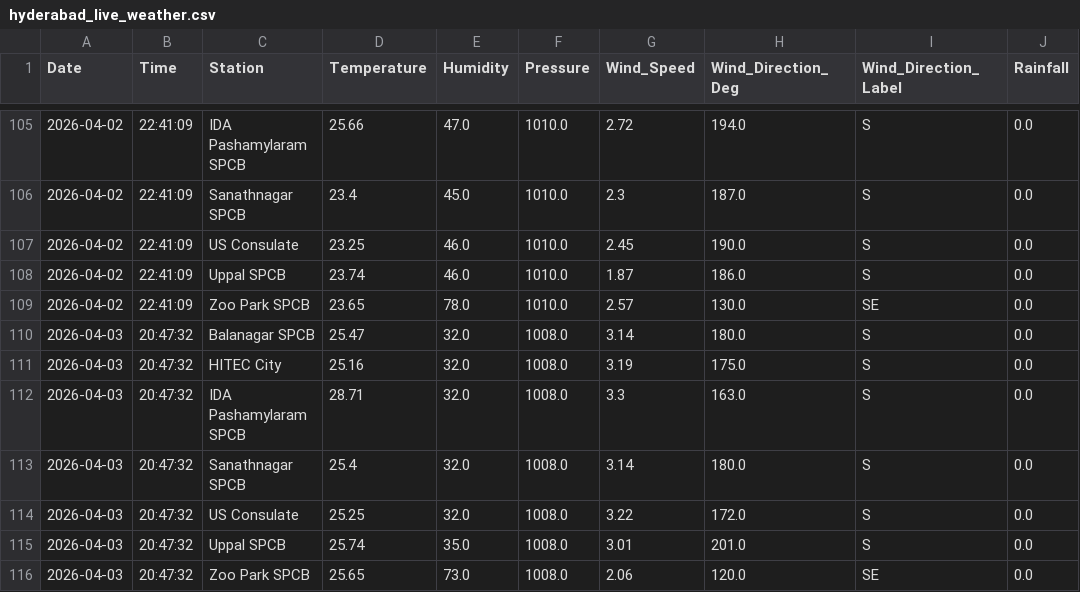
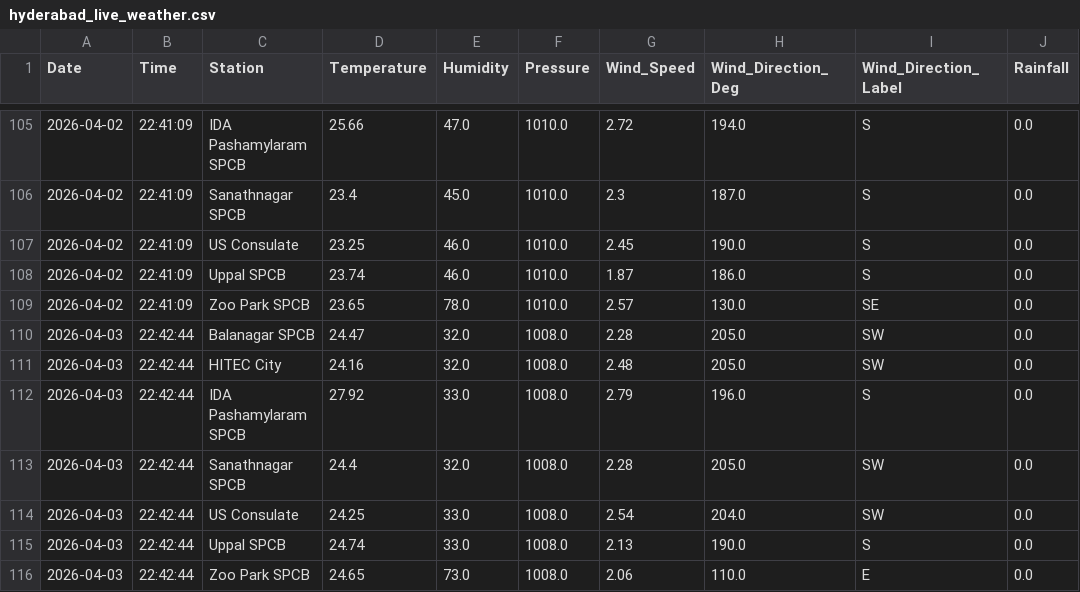
Before and after one commit to Rohan0639/aqi-prediction-ml, a CSV file: data/hyderabad_live_weather.csv, drawn as a sheet; only a part is shown, gaps mark what is left out.

```diff
--- a/data/hyderabad_live_weather.csv
+++ b/data/hyderabad_live_weather.csv
@@ -109,8 +109,8 @@ Date,Time,Station,Temperature,Humidity,Pressure,Wind_Speed,Wind_Direction_Deg,Wi
 2026-04-02,22:41:09,Zoo Park SPCB,23.65,78.0,1010.0,2.57,130.0,SE,0.0
-2026-04-03,20:47:32,Balanagar SPCB,25.47,32.0,1008.0,3.14,180.0,S,0.0
-2026-04-03,20:47:32,HITEC City,25.16,32.0,1008.0,3.19,175.0,S,0.0
-2026-04-03,20:47:32,IDA Pashamylaram SPCB,28.71,32.0,1008.0,3.3,163.0,S,0.0
-2026-04-03,20:47:32,Sanathnagar SPCB,25.4,32.0,1008.0,3.14,180.0,S,0.0
-2026-04-03,20:47:32,US Consulate,25.25,32.0,1008.0,3.22,172.0,S,0.0
-2026-04-03,20:47:32,Uppal SPCB,25.74,35.0,1008.0,3.01,201.0,S,0.0
-2026-04-03,20:47:32,Zoo Park SPCB,25.65,73.0,1008.0,2.06,120.0,SE,0.0
+2026-04-03,22:42:44,Balanagar SPCB,24.47,32.0,1008.0,2.28,205.0,SW,0.0
+2026-04-03,22:42:44,HITEC City,24.16,32.0,1008.0,2.48,205.0,SW,0.0
+2026-04-03,22:42:44,IDA Pashamylaram SPCB,27.92,33.0,1008.0,2.79,196.0,S,0.0
+2026-04-03,22:42:44,Sanathnagar SPCB,24.4,32.0,1008.0,2.28,205.0,SW,0.0
+2026-04-03,22:42:44,US Consulate,24.25,33.0,1008.0,2.54,204.0,SW,0.0
+2026-04-03,22:42:44,Uppal SPCB,24.74,33.0,1008.0,2.13,190.0,S,0.0
+2026-04-03,22:42:44,Zoo Park SPCB,24.65,73.0,1008.0,2.06,110.0,E,0.0
```
Also changed, not shown: data/live_aqi_dataset.csv.
